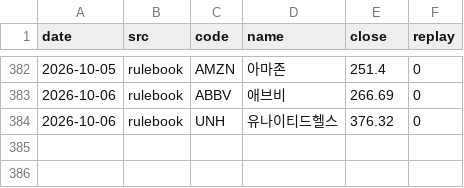
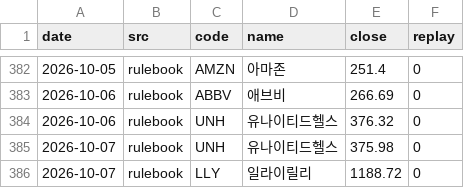
Before and after one commit to thd051130-crypto/-2easy-stock, a CSV file: paper/us/picks.csv, drawn as a sheet; only a part is shown, gaps mark what is left out.

```diff
--- a/paper/us/picks.csv
+++ b/paper/us/picks.csv
@@ -384 +384,3 @@ date,src,code,name,close,replay
 2026-10-06,rulebook,UNH,유나이티드헬스,376.32,0
+2026-10-07,rulebook,UNH,유나이티드헬스,375.98,0
+2026-10-07,rulebook,LLY,일라이릴리,1188.72,0
```
Also changed, not shown: 6 other files.
